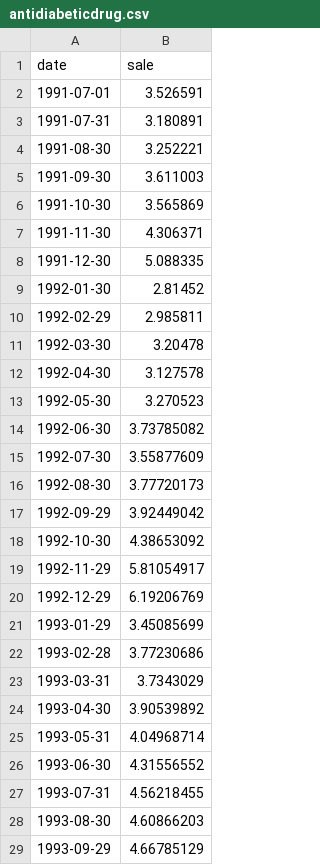
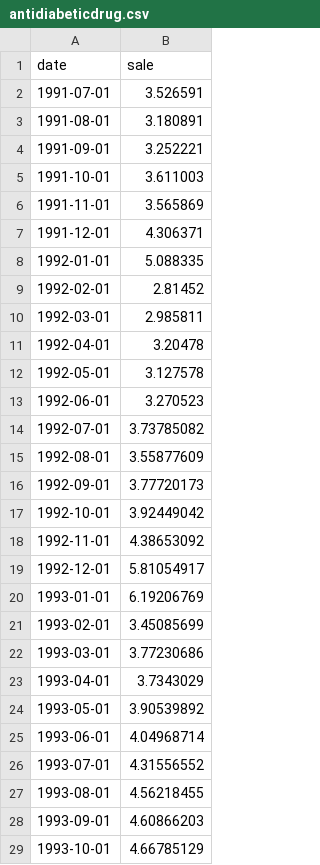
Before and after one commit to rwepa/DataDemo, a CSV file: antidiabeticdrug.csv, drawn as a sheet; only a part is shown; the diff covers the shown part only.

Commit message:
Add files via upload

```diff
--- a/antidiabeticdrug.csv
+++ b/antidiabeticdrug.csv
@@ -2,28 +2,28 @@
 1991-07-01,3.526591
-1991-07-31,3.180891
-1991-08-30,3.252221
-1991-09-30,3.611003
-1991-10-30,3.565869
-1991-11-30,4.306371
-1991-12-30,5.088335
-1992-01-30,2.81452
-1992-02-29,2.985811
-1992-03-30,3.20478
-1992-04-30,3.127578
-1992-05-30,3.270523
-1992-06-30,3.73785082
-1992-07-30,3.55877609
-1992-08-30,3.77720173
-1992-09-29,3.92449042
-1992-10-30,4.38653092
-1992-11-29,5.81054917
-1992-12-29,6.19206769
-1993-01-29,3.45085699
-1993-02-28,3.77230686
-1993-03-31,3.7343029
-1993-04-30,3.90539892
-1993-05-31,4.04968714
-1993-06-30,4.31556552
-1993-07-31,4.56218455
-1993-08-30,4.60866203
-1993-09-29,4.66785129
+1991-08-01,3.180891
+1991-09-01,3.252221
+1991-10-01,3.611003
+1991-11-01,3.565869
+1991-12-01,4.306371
+1992-01-01,5.088335
+1992-02-01,2.81452
+1992-03-01,2.985811
+1992-04-01,3.20478
+1992-05-01,3.127578
+1992-06-01,3.270523
+1992-07-01,3.73785082
+1992-08-01,3.55877609
+1992-09-01,3.77720173
+1992-10-01,3.92449042
+1992-11-01,4.38653092
+1992-12-01,5.81054917
+1993-01-01,6.19206769
+1993-02-01,3.45085699
+1993-03-01,3.77230686
+1993-04-01,3.7343029
+1993-05-01,3.90539892
+1993-06-01,4.04968714
+1993-07-01,4.31556552
+1993-08-01,4.56218455
+1993-09-01,4.60866203
+1993-10-01,4.66785129
```
Also changed, not shown: 119 edited cells elsewhere in this file.
